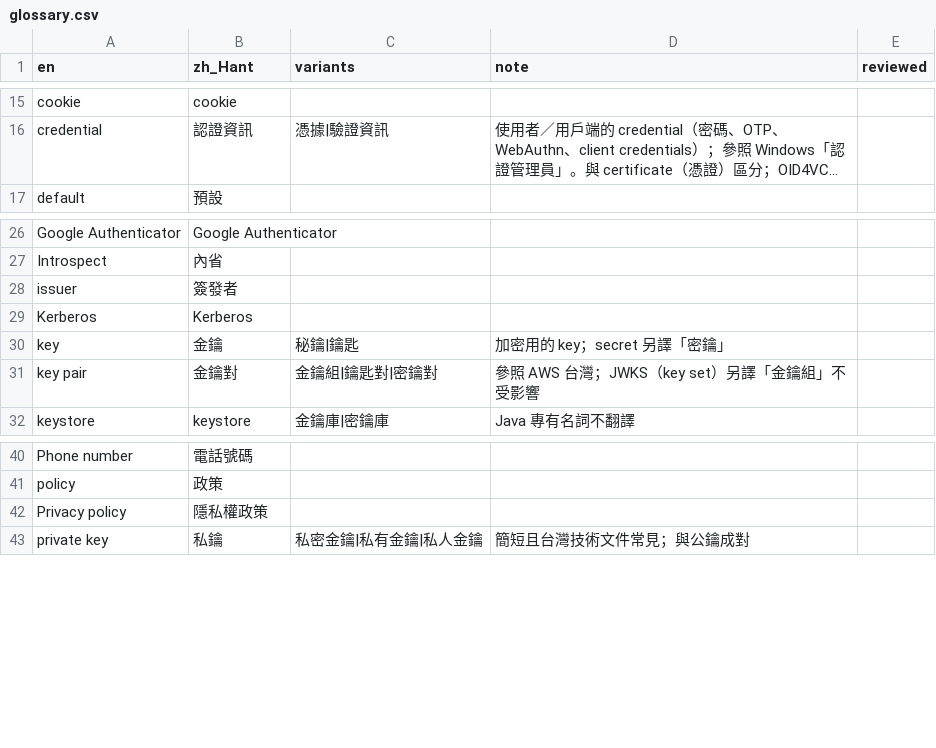
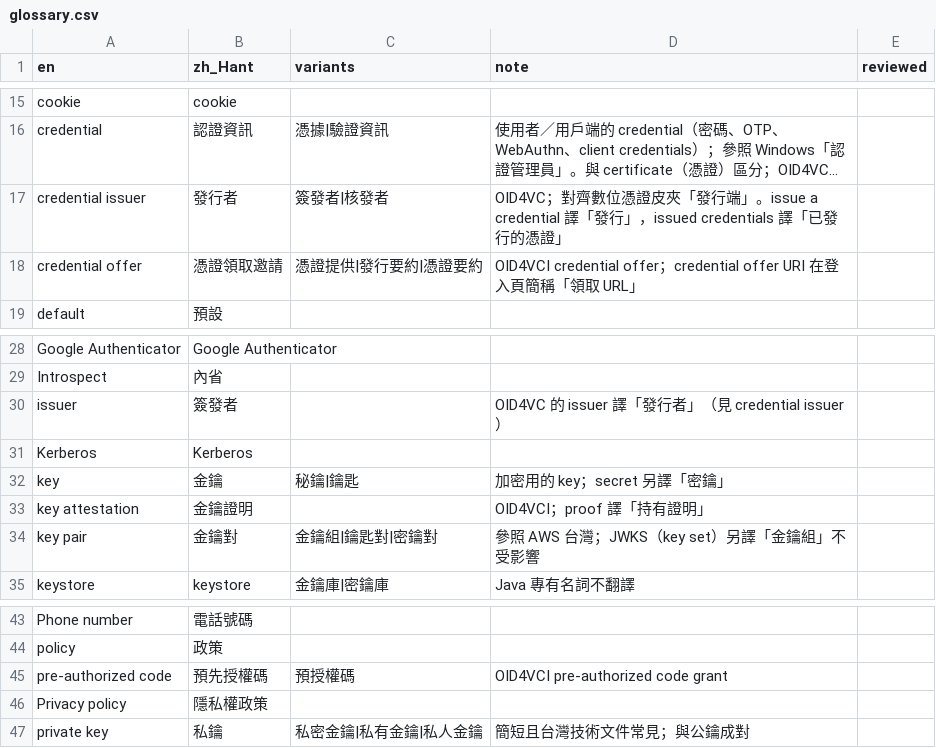
Before and after one commit to allen0099/kc-traditional-chinese, a CSV file: glossary.csv, drawn as a sheet; only a part is shown, gaps mark what is left out; long unchanged cells end in …; addresses are those after the commit; the diff names each change by its address in the sheet, - before the commit and + after, or states it on an @@ line.

Commit message:
i18n(glossary): 新增 OID4VC 術語（credential issuer、credential offer 等）

```diff
--- a/glossary.csv
+++ b/glossary.csv
+row 17: credential issuer | 發行者 | 簽發者|核發者 | OID4VC；對齊數位憑證皮夾「發行端」。issue a credential 譯「發行」，issued credentials 譯「已發行的憑證」
+row 18: credential offer | 憑證領取邀請 | 憑證提供|發行要約|憑證要約 | OID4VCI credential offer；credential offer URI 在登入頁簡稱「領取 URL」
-D30 (note): (empty)
+D30 (note): OID4VC 的 issuer 譯「發行者」（見 credential issuer）
+row 33: key attestation | 金鑰證明 |  | OID4VCI；proof 譯「持有證明」
+row 45: pre-authorized code | 預先授權碼 | 預授權碼 | OID4VCI pre-authorized code grant
```
